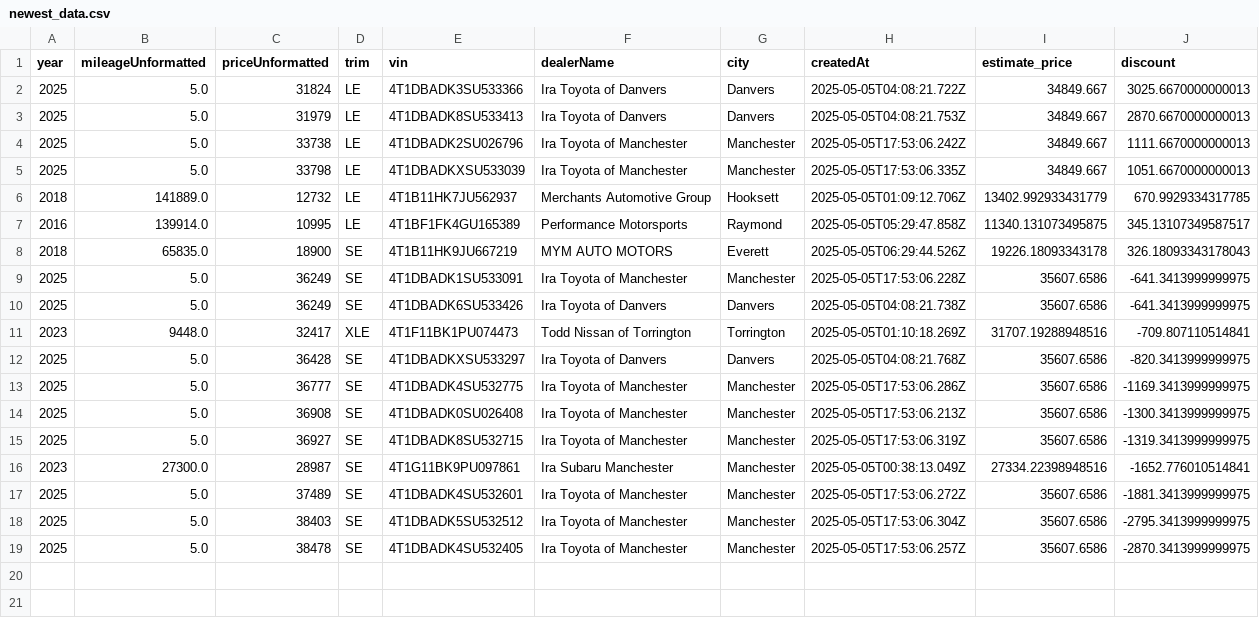
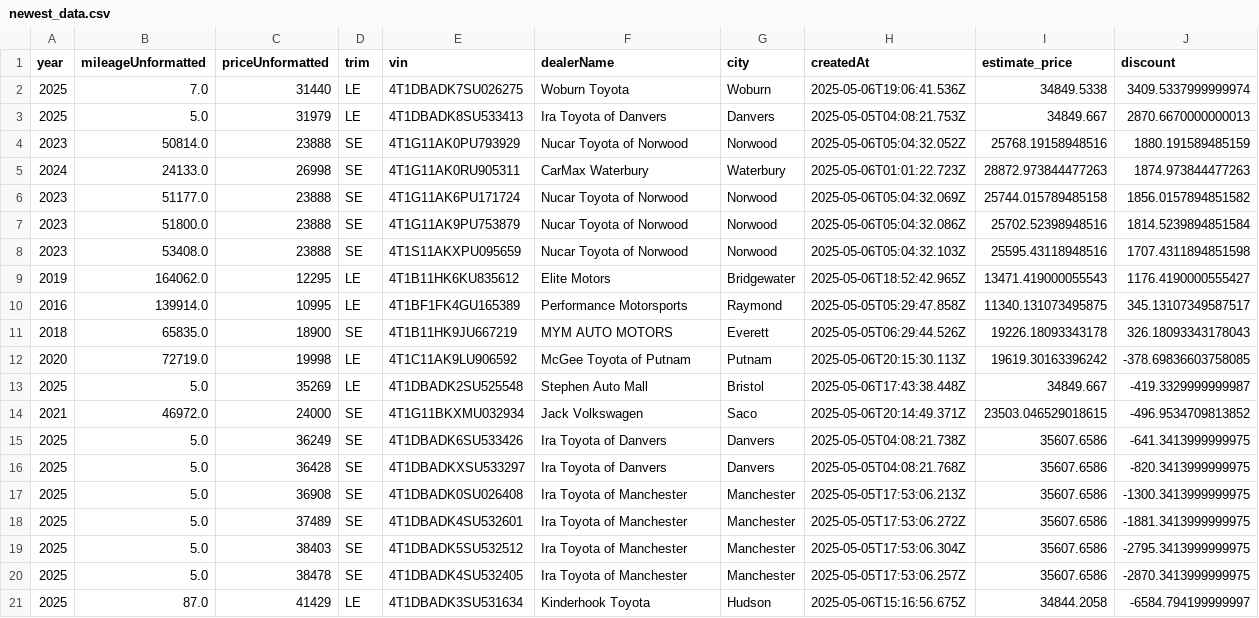
Before and after one commit to MMel099/UsedCarPricer, a CSV file: data/newest_data.csv, drawn as a sheet.

```diff
--- a/data/newest_data.csv
+++ b/data/newest_data.csv
@@ -1,17 +1,18 @@
 year,mileageUnformatted,priceUnformatted,trim,vin,dealerName,city,createdAt,estimate_price,discount
-2025,5.0,31824,LE,4T1DBADK3SU533366,Ira Toyota of Danvers,Danvers,2025-05-05T04:08:21.722Z,34849.667,3025.6670000000013
+2025,7.0,31440,LE,4T1DBADK7SU026275,Woburn Toyota,Woburn,2025-05-06T19:06:41.536Z,34849.5338,3409.5337999999974
 2025,5.0,31979,LE,4T1DBADK8SU533413,Ira Toyota of Danvers,Danvers,2025-05-05T04:08:21.753Z,34849.667,2870.6670000000013
-2025,5.0,33738,LE,4T1DBADK2SU026796,Ira Toyota of Manchester,Manchester,2025-05-05T17:53:06.242Z,34849.667,1111.6670000000013
-2025,5.0,33798,LE,4T1DBADKXSU533039,Ira Toyota of Manchester,Manchester,2025-05-05T17:53:06.335Z,34849.667,1051.6670000000013
-2018,141889.0,12732,LE,4T1B11HK7JU562937,Merchants Automotive Group,Hooksett,2025-05-05T01:09:12.706Z,13402.992933431779,670.9929334317785
+2023,50814.0,23888,SE,4T1G11AK0PU793929,Nucar Toyota of Norwood,Norwood,2025-05-06T05:04:32.052Z,25768.19158948516,1880.191589485159
+2024,24133.0,26998,SE,4T1G11AK0RU905311,CarMax Waterbury,Waterbury,2025-05-06T01:01:22.723Z,28872.973844477263,1874.973844477263
+2023,51177.0,23888,SE,4T1G11AK6PU171724,Nucar Toyota of Norwood,Norwood,2025-05-06T05:04:32.069Z,25744.015789485158,1856.0157894851582
+2023,51800.0,23888,SE,4T1G11AK9PU753879,Nucar Toyota of Norwood,Norwood,2025-05-06T05:04:32.086Z,25702.52398948516,1814.5239894851584
+2023,53408.0,23888,SE,4T1S11AKXPU095659,Nucar Toyota of Norwood,Norwood,2025-05-06T05:04:32.103Z,25595.43118948516,1707.4311894851598
+2019,164062.0,12295,LE,4T1B11HK6KU835612,Elite Motors,Bridgewater,2025-05-06T18:52:42.965Z,13471.419000055543,1176.4190000555427
 2016,139914.0,10995,LE,4T1BF1FK4GU165389,Performance Motorsports,Raymond,2025-05-05T05:29:47.858Z,11340.131073495875,345.13107349587517
 2018,65835.0,18900,SE,4T1B11HK9JU667219,MYM AUTO MOTORS,Everett,2025-05-05T06:29:44.526Z,19226.18093343178,326.18093343178043
-2025,5.0,36249,SE,4T1DBADK1SU533091,Ira Toyota of Manchester,Manchester,2025-05-05T17:53:06.228Z,35607.6586,-641.3413999999975
+2020,72719.0,19998,LE,4T1C11AK9LU906592,McGee Toyota of Putnam,Putnam,2025-05-06T20:15:30.113Z,19619.30163396242,-378.69836603758085
+2025,5.0,35269,LE,4T1DBADK2SU525548,Stephen Auto Mall,Bristol,2025-05-06T17:43:38.448Z,34849.667,-419.3329999999987
+2021,46972.0,24000,SE,4T1G11BKXMU032934,Jack Volkswagen,Saco,2025-05-06T20:14:49.371Z,23503.046529018615,-496.9534709813852
 2025,5.0,36249,SE,4T1DBADK6SU533426,Ira Toyota of Danvers,Danvers,2025-05-05T04:08:21.738Z,35607.6586,-641.3413999999975
-2023,9448.0,32417,XLE,4T1F11BK1PU074473,Todd Nissan of Torrington,Torrington,2025-05-05T01:10:18.269Z,31707.19288948516,-709.807110514841
 2025,5.0,36428,SE,4T1DBADKXSU533297,Ira Toyota of Danvers,Danvers,2025-05-05T04:08:21.768Z,35607.6586,-820.3413999999975
-2025,5.0,36777,SE,4T1DBADK4SU532775,Ira Toyota of Manchester,Manchester,2025-05-05T17:53:06.286Z,35607.6586,-1169.3413999999975
 2025,5.0,36908,SE,4T1DBADK0SU026408,Ira Toyota of Manchester,Manchester,2025-05-05T17:53:06.213Z,35607.6586,-1300.3413999999975
-2025,5.0,36927,SE,4T1DBADK8SU532715,Ira Toyota of Manchester,Manchester,2025-05-05T17:53:06.319Z,35607.6586,-1319.3413999999975
-2023,27300.0,28987,SE,4T1G11BK9PU097861,Ira Subaru Manchester,Manchester,2025-05-05T00:38:13.049Z,27334.22398948516,-1652.776010514841
 2025,5.0,37489,SE,4T1DBADK4SU532601,Ira Toyota of Manchester,Manchester,2025-05-05T17:53:06.272Z,35607.6586,-1881.3413999999975
@@ -19 +20,2 @@ year,mileageUnformatted,priceUnformatted,trim,vin,dealerName,city,createdAt,esti
 2025,5.0,38478,SE,4T1DBADK4SU532405,Ira Toyota of Manchester,Manchester,2025-05-05T17:53:06.257Z,35607.6586,-2870.3413999999975
+2025,87.0,41429,LE,4T1DBADK3SU531634,Kinderhook Toyota,Hudson,2025-05-06T15:16:56.675Z,34844.2058,-6584.794199999997
```
Also changed, not shown: data/daily_stats.csv, data/master_data.csv, 3 other files.
